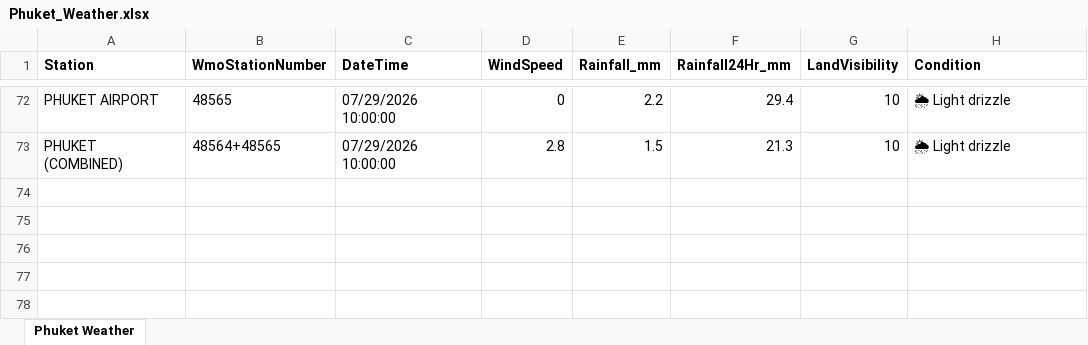
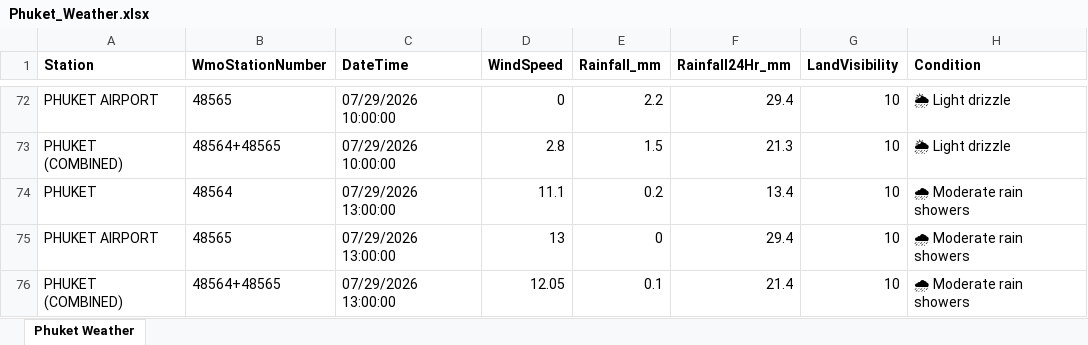
Before and after one commit to ankitrana90/my-phuket-weather-repo, an Excel workbook: Phuket_Weather.xlsx, sheet Phuket Weather, drawn as a sheet; only a part is shown, gaps mark what is left out; values as stored, in another font and other column widths than the file's, no borders; the diff names each change by its address in the sheet, - before the commit and + after, or states it on an @@ line.

```diff
--- a/Phuket_Weather.xlsx (sheet Phuket Weather)
+++ b/Phuket_Weather.xlsx (sheet Phuket Weather)
+row 74: PHUKET | 48564 | 07/29/2026 13:00:00 | 11.1 | 0.2 | 13.4 | 10 | 🌧 Moderate rain showers
+row 75: PHUKET AIRPORT | 48565 | 07/29/2026 13:00:00 | 13 | 0 | 29.4 | 10 | 🌧 Moderate rain showers
+row 76: PHUKET (COMBINED) | 48564+48565 | 07/29/2026 13:00:00 | 12.05 | 0.1 | 21.4 | 10 | 🌧 Moderate rain showers
```
